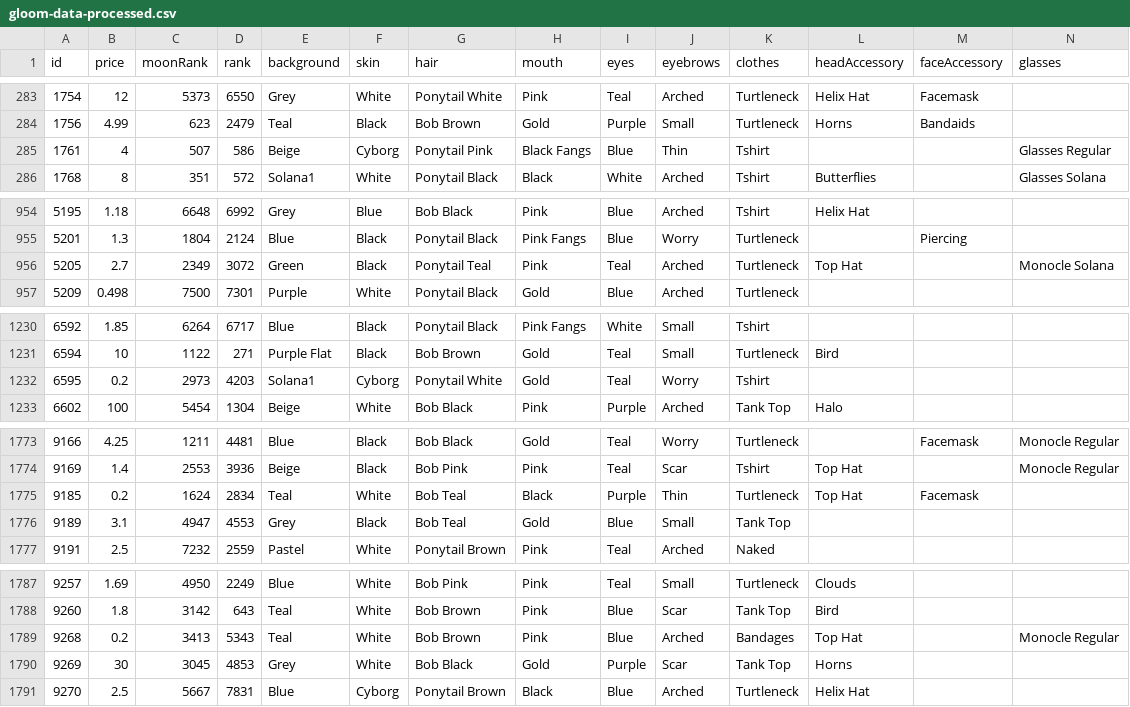
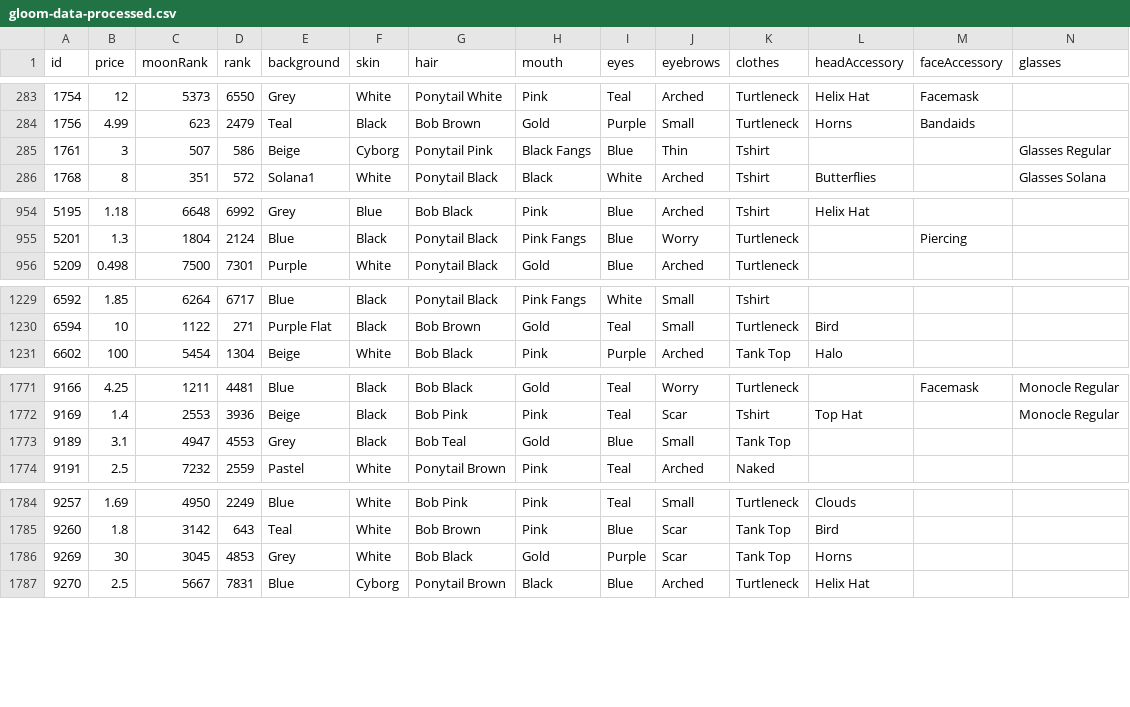
Before and after one commit to nobodykr/solanart-gloom-monitor, a CSV file: gloom-data-processed.csv, drawn as a sheet; only a part is shown, gaps mark what is left out; rows hold the shown columns only; the diff names each change by its address in the sheet, - before the commit and + after, or states it on an @@ line.

Commit message:
Flat: latest data (2021-10-28T00:42:00.809Z) {   "date": "2021-10-28T00:42:00.809Z",   "files": [     {       "name": "gloom-data-processed.csv",       "deltaBytes": -857,       "source": "https://qzlsklfacc.medianetwork.cloud/nft_for_sale?collection=gloompunk"     },     {       "name": "gloom-data.json",       "deltaBytes": -2680,       "source": "https://qzlsklfacc.medianetwork.cloud/nft_for_sale?collection=gloompunk"     }   ] }

```diff
--- a/gloom-data-processed.csv
+++ b/gloom-data-processed.csv
-B285 (price): 4
+B285 (price): 3
-row 956: 5205 | 2.7 | 2349 | 3072 | Green | Black | Ponytail Teal | Pink | Teal | Arched | Turtleneck | Top Hat |  | Monocle Solana
-row 1232: 6595 | 0.2 | 2973 | 4203 | Solana1 | Cyborg | Ponytail White | Gold | Teal | Worry | Tshirt
-row 1775: 9185 | 0.2 | 1624 | 2834 | Teal | White | Bob Teal | Black | Purple | Thin | Turtleneck | Top Hat | Facemask
-row 1789: 9268 | 0.2 | 3413 | 5343 | Teal | White | Bob Brown | Pink | Blue | Arched | Bandages | Top Hat |  | Monocle Regular
```
Also changed, not shown: 1 other file.
